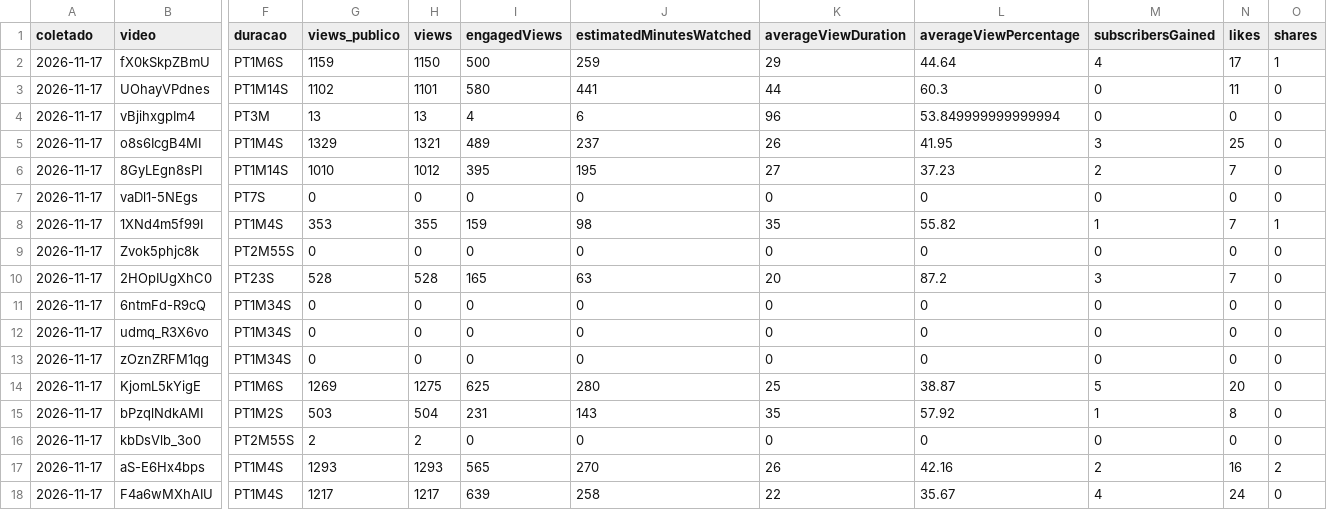
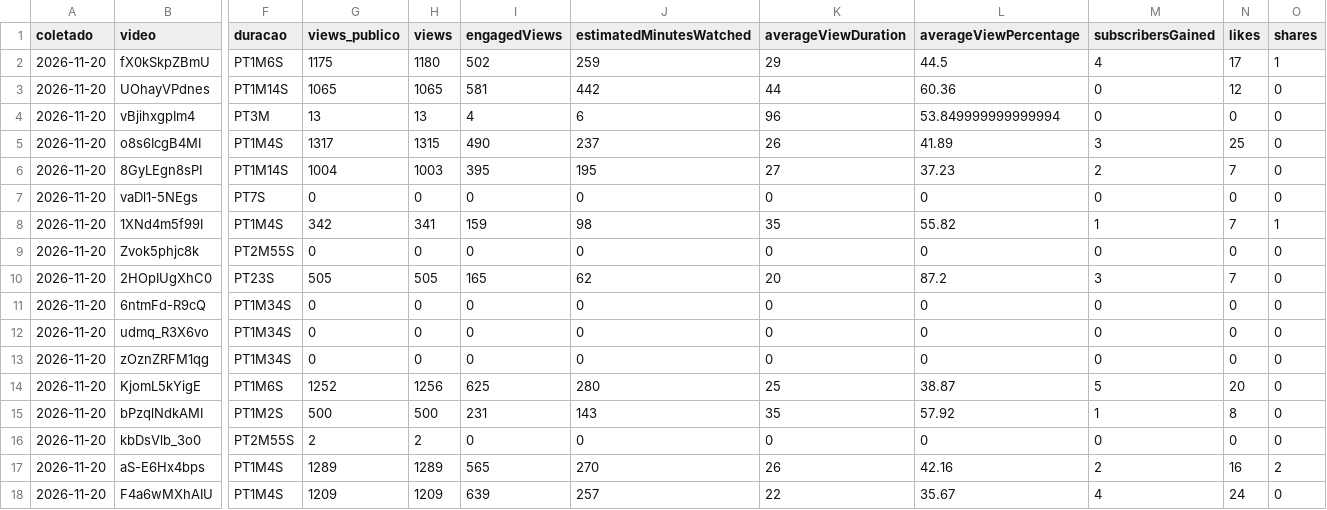
Before and after one commit to babalooz/grimoire-tome-1, a CSV file: ponte/saida/metricas/youtube-videos.csv, drawn as a sheet; only a part is shown, gaps mark what is left out; the diff covers the shown part only; the diff names each change by its address in the sheet, - before the commit and + after, or states it on an @@ line.

```diff
--- a/ponte/saida/metricas/youtube-videos.csv
+++ b/ponte/saida/metricas/youtube-videos.csv
-A2:A18 (coletado): 2026-11-17
+A2:A18 (coletado): 2026-11-20
-G2 (views_publico): 1159
+G2 (views_publico): 1175
-H2 (views): 1150
+H2 (views): 1180
-I2 (engagedViews): 500
+I2 (engagedViews): 502
-L2 (averageViewPercentage): 44.64
+L2 (averageViewPercentage): 44.5
-G3 (views_publico): 1102
+G3 (views_publico): 1065
-H3 (views): 1101
+H3 (views): 1065
-I3 (engagedViews): 580
+I3 (engagedViews): 581
-J3 (estimatedMinutesWatched): 441
+J3 (estimatedMinutesWatched): 442
-L3 (averageViewPercentage): 60.3
+L3 (averageViewPercentage): 60.36
-N3 (likes): 11
+N3 (likes): 12
-G5 (views_publico): 1329
+G5 (views_publico): 1317
-H5 (views): 1321
+H5 (views): 1315
-I5 (engagedViews): 489
+I5 (engagedViews): 490
-L5 (averageViewPercentage): 41.95
+L5 (averageViewPercentage): 41.89
-G6 (views_publico): 1010
+G6 (views_publico): 1004
-H6 (views): 1012
+H6 (views): 1003
-G8 (views_publico): 353
+G8 (views_publico): 342
-H8 (views): 355
+H8 (views): 341
-G10 (views_publico): 528
+G10 (views_publico): 505
-H10 (views): 528
+H10 (views): 505
-J10 (estimatedMinutesWatched): 63
+J10 (estimatedMinutesWatched): 62
-G14 (views_publico): 1269
+G14 (views_publico): 1252
-H14 (views): 1275
+H14 (views): 1256
-G15 (views_publico): 503
+G15 (views_publico): 500
-H15 (views): 504
+H15 (views): 500
-G17 (views_publico): 1293
+G17 (views_publico): 1289
-H17 (views): 1293
+H17 (views): 1289
-G18 (views_publico): 1217
+G18 (views_publico): 1209
-H18 (views): 1217
+H18 (views): 1209
-J18 (estimatedMinutesWatched): 258
+J18 (estimatedMinutesWatched): 257
```
Also changed, not shown: 16 edited cells elsewhere in this file, ponte/saida/metricas/youtube-diario.csv.
